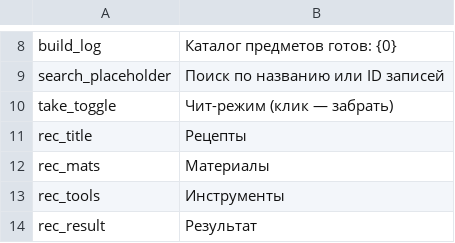
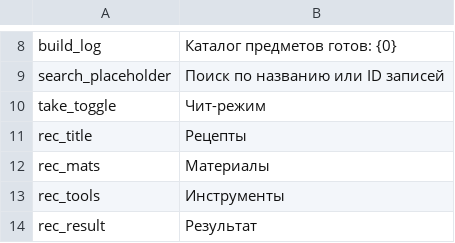
Before and after one commit to WhiteFeather127/ProbablyEnoughItems, a CSV file: Localization/ru.csv, drawn as a sheet; only a part is shown, gaps mark what is left out.

```diff
--- a/Localization/ru.csv
+++ b/Localization/ru.csv
@@ -9,3 +9,3 @@ build_log,Каталог предметов готов: {0}
 search_placeholder,Поиск по названию или ID записей
-take_toggle,Чит-режим (клик — забрать)
+take_toggle,Чит-режим
 rec_title,Рецепты
```
Also changed, not shown: Localization/en.csv, Localization/zh.csv, 3 other files.
